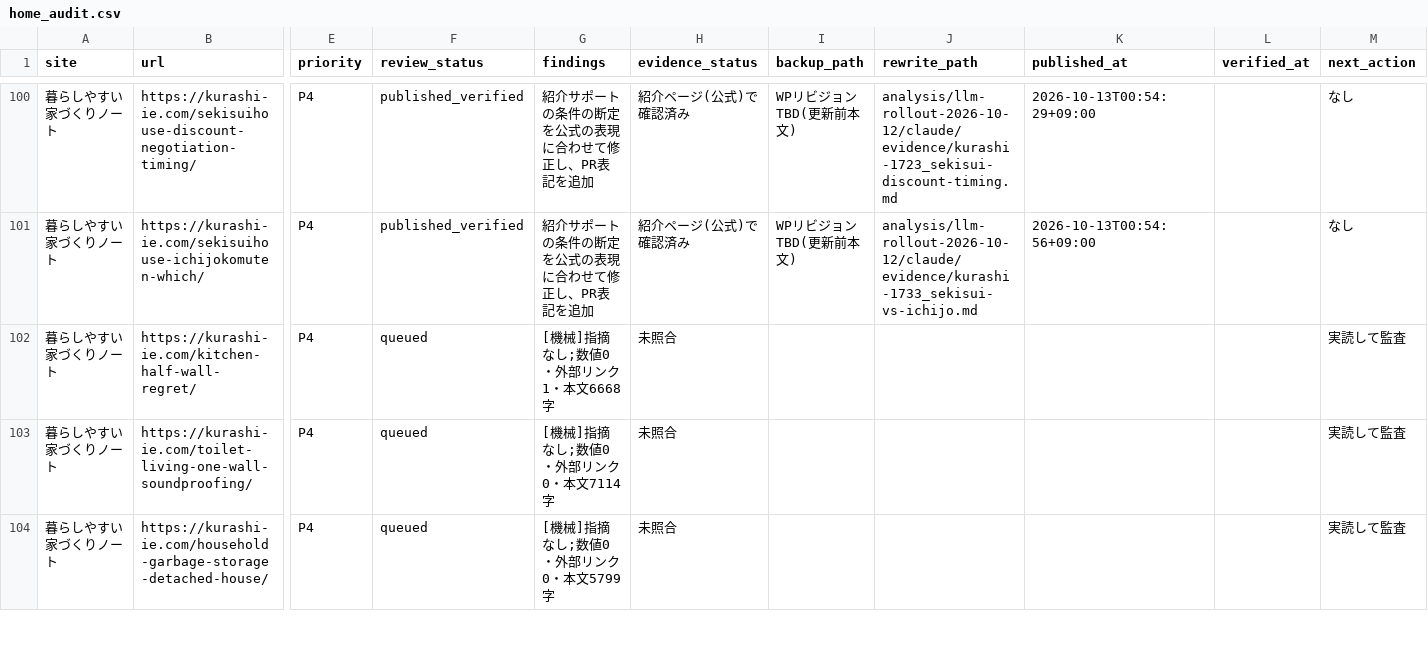
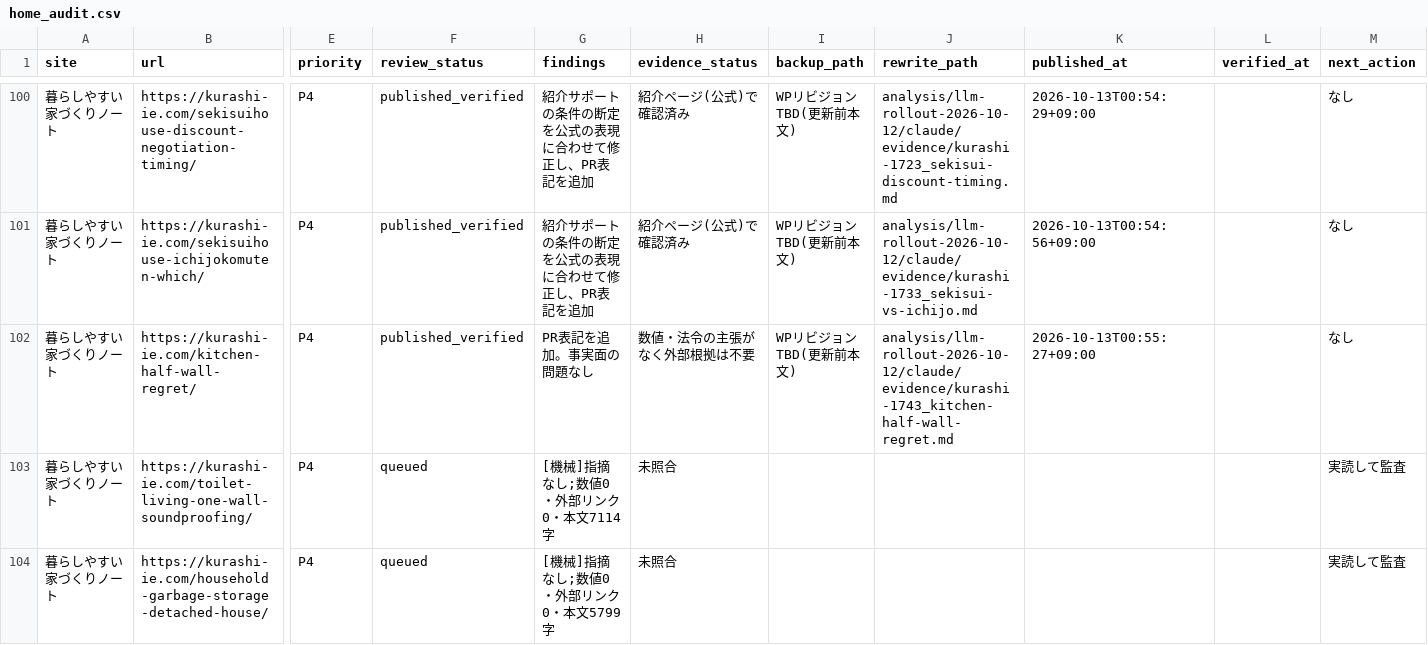
Before and after one commit to ebimayo5/unified-article-app, a CSV file: analysis/llm-rollout-2026-10-12/claude/home_audit.csv, drawn as a sheet; only a part is shown, gaps mark what is left out; the diff names each change by its address in the sheet, - before the commit and + after, or states it on an @@ line.

```diff
--- a/analysis/llm-rollout-2026-10-12/claude/home_audit.csv
+++ b/analysis/llm-rollout-2026-10-12/claude/home_audit.csv
-F102 (review_status): queued
+F102 (review_status): published_verified
-G102 (findings): [機械]指摘なし;数値0・外部リンク1・本文6668字
+G102 (findings): PR表記を追加。事実面の問題なし
-H102 (evidence_status): 未照合
+H102 (evidence_status): 数値・法令の主張がなく外部根拠は不要
-I102 (backup_path): (empty)
+I102 (backup_path): WPリビジョンTBD(更新前本文)
-J102 (rewrite_path): (empty)
+J102 (rewrite_path): analysis/llm-rollout-2026-10-12/claude/evidence/kurashi-1743_kitchen-half-wall-regret.md
-K102 (published_at): (empty)
+K102 (published_at): 2026-10-13T00:55:27+09:00
-M102 (next_action): 実読して監査
+M102 (next_action): なし
```
Also changed, not shown: 1 other file.
